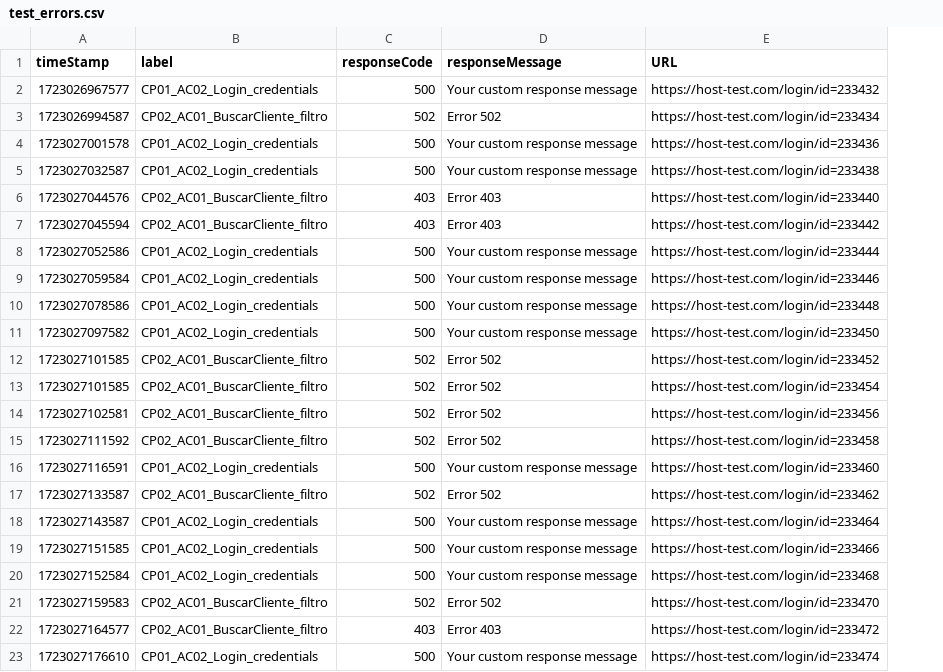
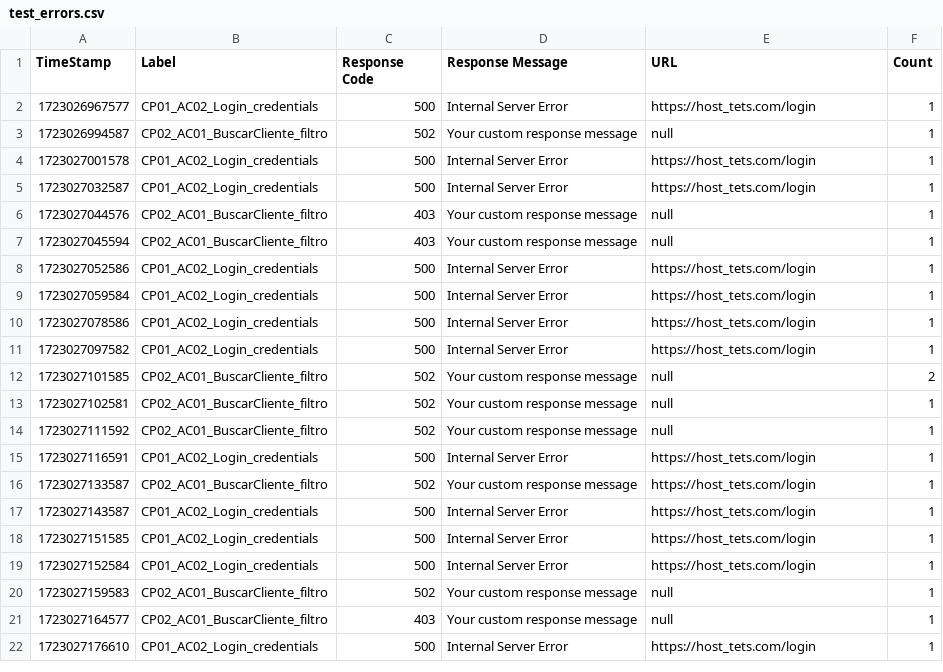
Before and after one commit to gongarciam/csv, a CSV file: test_errors.csv, drawn as a sheet; removed rows and columns are numbered as before the commit, all else as after; the diff names each change by its address in the sheet, - before the commit and + after, or states it on an @@ line.

Commit message:
Add files via upload

```diff
--- a/test_errors.csv
+++ b/test_errors.csv
+column F (Count), rows 2-22: 1 | 1 | 1 | 1 | 1 | 1 | 1 | 1 | 1 | 1 | 2 | 1 | 1 | 1 | 1 | 1 | 1 | 1 | 1 | 1 | 1
-A1: timeStamp
+A1: TimeStamp
-B1: label
+B1: Label
-C1: responseCode
+C1: Response Code
-D1: responseMessage
+D1: Response Message
-D2 (Response Message): Your custom response message
+D2 (Response Message): Internal Server Error
-E2 (URL): https://host-test.com/login/id=233432
+E2 (URL): https://host_tets.com/login
-D3 (Response Message): Error 502
+D3 (Response Message): Your custom response message
-E3 (URL): https://host-test.com/login/id=233434
+E3 (URL): null
-D4:D5 (Response Message): Your custom response message
+D4:D5 (Response Message): Internal Server Error
-E4 (URL): https://host-test.com/login/id=233436
+E4 (URL): https://host_tets.com/login
-E5 (URL): https://host-test.com/login/id=233438
+E5 (URL): https://host_tets.com/login
-D6:D7 (Response Message): Error 403
+D6:D7 (Response Message): Your custom response message
-E6 (URL): https://host-test.com/login/id=233440
+E6 (URL): null
-E7 (URL): https://host-test.com/login/id=233442
+E7 (URL): null
-D8:D11 (Response Message): Your custom response message
+D8:D11 (Response Message): Internal Server Error
-E8 (URL): https://host-test.com/login/id=233444
+E8 (URL): https://host_tets.com/login
-E9 (URL): https://host-test.com/login/id=233446
+E9 (URL): https://host_tets.com/login
-E10 (URL): https://host-test.com/login/id=233448
+E10 (URL): https://host_tets.com/login
-E11 (URL): https://host-test.com/login/id=233450
+E11 (URL): https://host_tets.com/login
-D12 (Response Message): Error 502
+D12 (Response Message): Your custom response message
-E12 (URL): https://host-test.com/login/id=233452
+E12 (URL): null
-row 13: 1723027101585 | CP02_AC01_BuscarCliente_filtro | 502 | Error 502 | https://host-test.com/login/id=233454
-D13:D14 (Response Message): Error 502
+D13:D14 (Response Message): Your custom response message
-E13 (URL): https://host-test.com/login/id=233456
+E13 (URL): null
-E14 (URL): https://host-test.com/login/id=233458
+E14 (URL): null
-D15 (Response Message): Your custom response message
+D15 (Response Message): Internal Server Error
-E15 (URL): https://host-test.com/login/id=233460
+E15 (URL): https://host_tets.com/login
-D16 (Response Message): Error 502
+D16 (Response Message): Your custom response message
-E16 (URL): https://host-test.com/login/id=233462
+E16 (URL): https://host_tets.com/login
-D17:D19 (Response Message): Your custom response message
+D17:D19 (Response Message): Internal Server Error
-E17 (URL): https://host-test.com/login/id=233464
+E17 (URL): https://host_tets.com/login
-E18 (URL): https://host-test.com/login/id=233466
+E18 (URL): https://host_tets.com/login
-E19 (URL): https://host-test.com/login/id=233468
+E19 (URL): https://host_tets.com/login
-D20 (Response Message): Error 502
+D20 (Response Message): Your custom response message
-E20 (URL): https://host-test.com/login/id=233470
+E20 (URL): null
-D21 (Response Message): Error 403
+D21 (Response Message): Your custom response message
-E21 (URL): https://host-test.com/login/id=233472
+E21 (URL): null
-D22 (Response Message): Your custom response message
+D22 (Response Message): Internal Server Error
-E22 (URL): https://host-test.com/login/id=233474
+E22 (URL): https://host_tets.com/login
```
